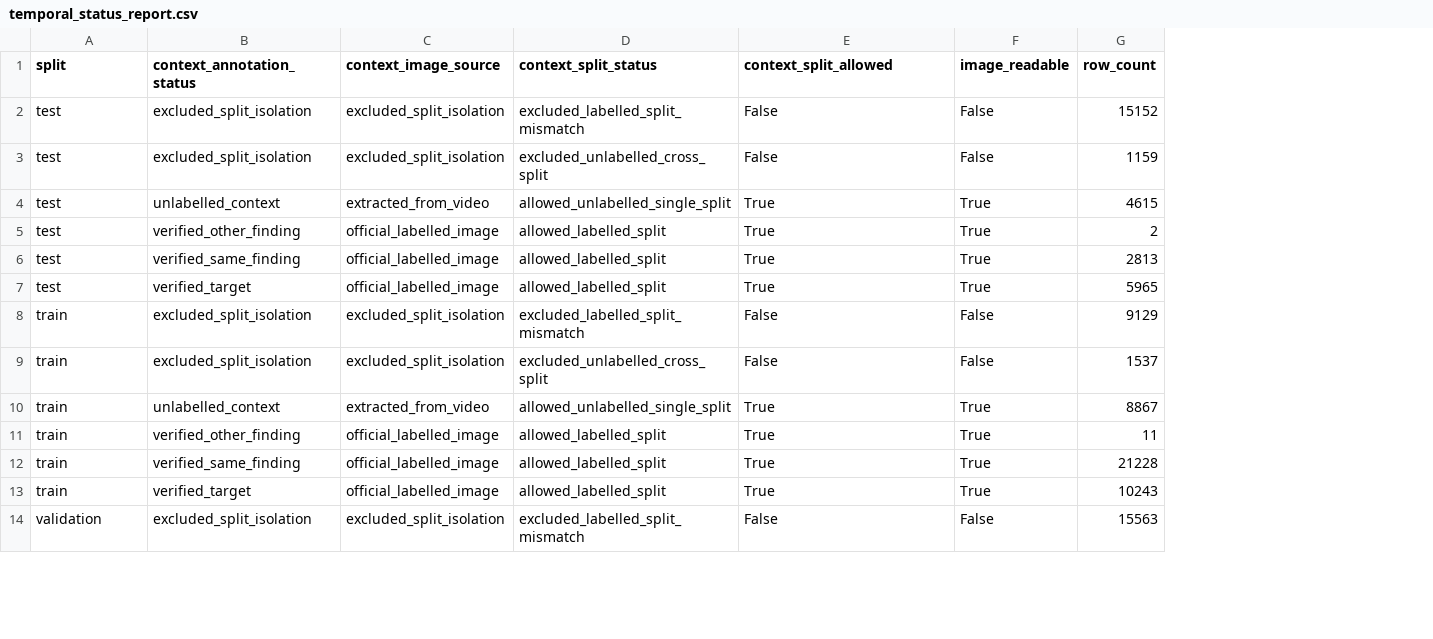
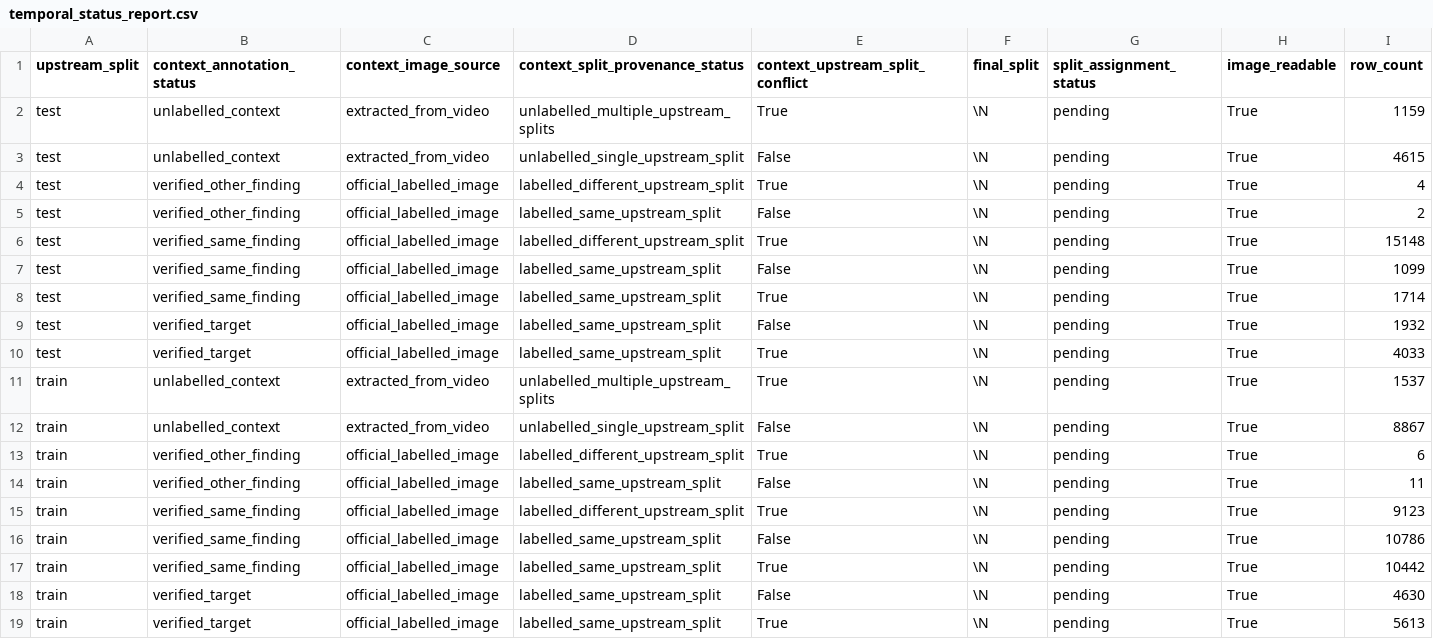
Before and after one commit to bogdanparvu18/msc-graduate-project, a CSV file: outputs/phase2/sector6/reports/temporal_status_report.csv, drawn as a sheet; only a part is shown; removed rows and columns are numbered as before the commit, all else as after; the diff covers the shown part only; the diff names each change by its address in the sheet, - before the commit and + after, or states it on an @@ line.

Commit message:
Update Phase 2 Sector 6 temporal context image materialization

```diff
--- a/outputs/phase2/sector6/reports/temporal_status_report.csv
+++ b/outputs/phase2/sector6/reports/temporal_status_report.csv
-column D (context_split_status), rows 3-7: excluded_unlabelled_cross_split | allowed_unlabelled_single_split | allowed_labelled_split | allowed_labelled_split | allowed_labelled_split; rows 9-13: excluded_unlabelled_cross_split | allowed_unlabelled_single_split | allowed_labelled_split | allowed_labelled_split | allowed_labelled_split
+column D (context_split_provenance_status), rows 2-3: unlabelled_multiple_upstream_splits | unlabelled_single_upstream_split; rows 5-6: labelled_same_upstream_split | labelled_different_upstream_split; rows 10-12: labelled_same_upstream_split | unlabelled_multiple_upstream_splits | unlabelled_single_upstream_split; rows 14-15: labelled_same_upstream_split | labelled_different_upstream_split; row 19: labelled_same_upstream_split
+column F (final_split), rows 2-3: \N | \N; rows 5-6: \N | \N; rows 10-12: all \N; rows 14-15: \N | \N; row 19: \N
+column G (split_assignment_status), rows 2-3: pending | pending; rows 5-6: pending | pending; rows 10-12: all pending; rows 14-15: pending | pending; row 19: pending
-A1: split
+A1: upstream_split
-E1: context_split_allowed
+E1: context_upstream_split_conflict
-row 2: test | excluded_split_isolation | excluded_split_isolation | excluded_labelled_split_mismatch | False | False | 15152
-B2 (context_annotation_status): excluded_split_isolation
+B2 (context_annotation_status): unlabelled_context
-C2 (context_image_source): excluded_split_isolation
+C2 (context_image_source): extracted_from_video
-E2 (context_upstream_split_conflict): False
+E2 (context_upstream_split_conflict): True
-H2 (image_readable): False
+H2 (image_readable): True
-E3 (context_upstream_split_conflict): True
+E3 (context_upstream_split_conflict): False
+row 4: test | verified_other_finding | official_labelled_image | labelled_different_upstream_split | True | \N | pending | True | 4
-E5 (context_upstream_split_conflict): True
+E5 (context_upstream_split_conflict): False
-I6 (row_count): 2813
+I6 (row_count): 15148
+row 7: test | verified_same_finding | official_labelled_image | labelled_same_upstream_split | False | \N | pending | True | 1099
+row 8: test | verified_same_finding | official_labelled_image | labelled_same_upstream_split | True | \N | pending | True | 1714
+row 9: test | verified_target | official_labelled_image | labelled_same_upstream_split | False | \N | pending | True | 1932
-I10 (row_count): 5965
+I10 (row_count): 4033
-row 8: train | excluded_split_isolation | excluded_split_isolation | excluded_labelled_split_mismatch | False | False | 9129
-B11 (context_annotation_status): excluded_split_isolation
+B11 (context_annotation_status): unlabelled_context
-C11 (context_image_source): excluded_split_isolation
+C11 (context_image_source): extracted_from_video
-E11 (context_upstream_split_conflict): False
+E11 (context_upstream_split_conflict): True
-H11 (image_readable): False
+H11 (image_readable): True
-E12 (context_upstream_split_conflict): True
+E12 (context_upstream_split_conflict): False
+row 13: train | verified_other_finding | official_labelled_image | labelled_different_upstream_split | True | \N | pending | True | 6
-E14 (context_upstream_split_conflict): True
+E14 (context_upstream_split_conflict): False
-I15 (row_count): 21228
+I15 (row_count): 9123
+row 16: train | verified_same_finding | official_labelled_image | labelled_same_upstream_split | False | \N | pending | True | 10786
+row 17: train | verified_same_finding | official_labelled_image | labelled_same_upstream_split | True | \N | pending | True | 10442
+row 18: train | verified_target | official_labelled_image | labelled_same_upstream_split | False | \N | pending | True | 4630
-I19 (row_count): 10243
+I19 (row_count): 5613
-row 14: validation | excluded_split_isolation | excluded_split_isolation | excluded_labelled_split_mismatch | False | False | 15563
```
Also changed, not shown: 4 added rows and 8 edited cells elsewhere in this file, 16 other files.
